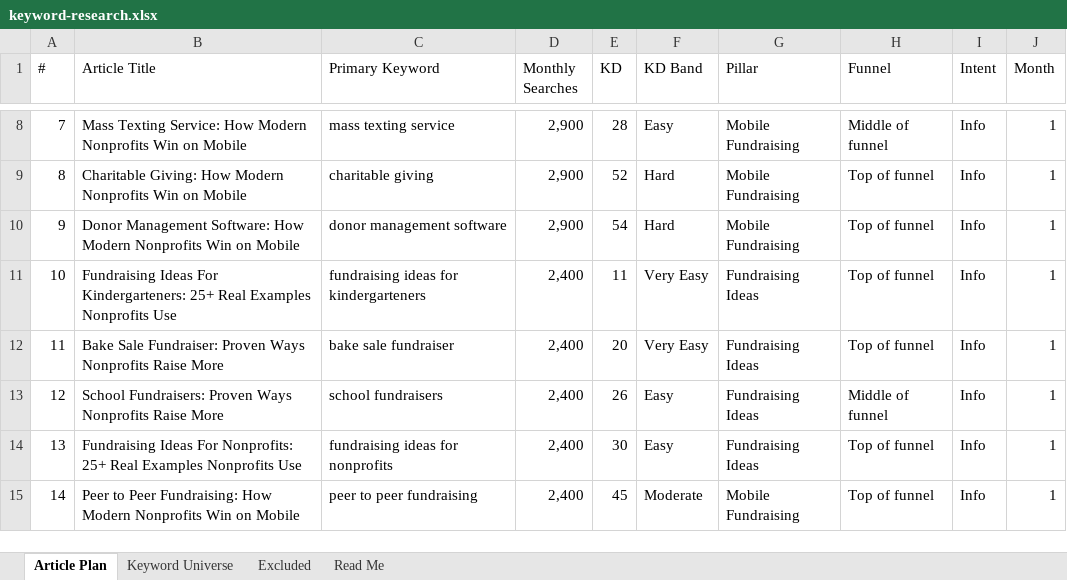
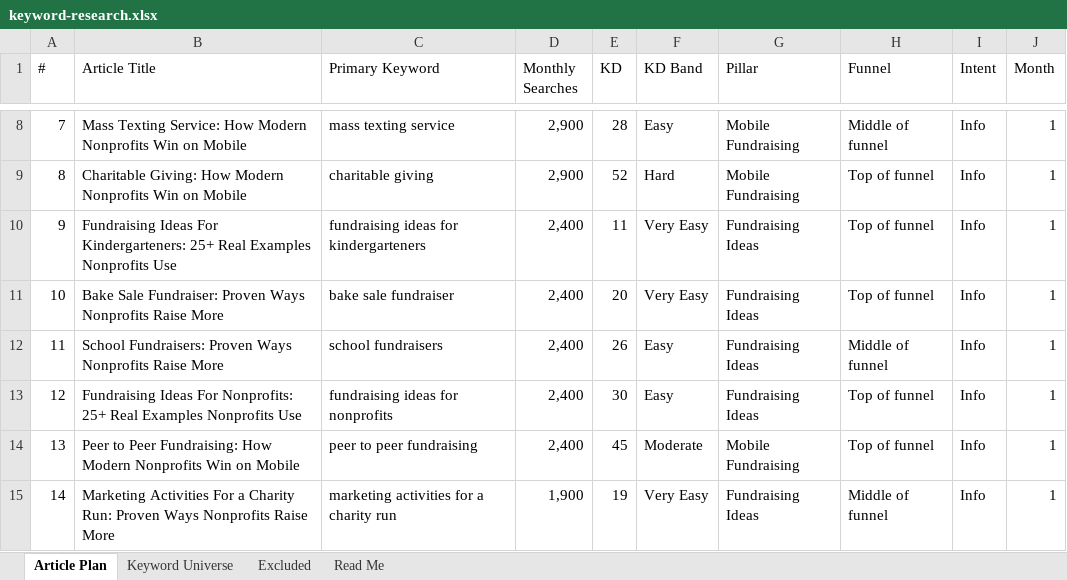
Before and after one commit to jonestj-boop/decks, an Excel workbook: decks/rally-corp/keyword-research.xlsx, sheet Article Plan, drawn as a sheet; only a part is shown, gaps mark what is left out; values as stored, in another font and other column widths than the file's, no cell formats; the diff covers the shown part only; the diff names each change by its address in the sheet, - before the commit and + after, or states it on an @@ line.

```diff
--- a/decks/rally-corp/keyword-research.xlsx (sheet Article Plan)
+++ b/decks/rally-corp/keyword-research.xlsx (sheet Article Plan)
-B10 (Article Title): Donor Management Software: How Modern Nonprofits Win on Mobile
+B10 (Article Title): Fundraising Ideas For Kindergarteners: 25+ Real Examples Nonprofits Use
-C10 (Primary Keyword): donor management software
+C10 (Primary Keyword): fundraising ideas for kindergarteners
-D10 (Monthly Searches): 2,900
+D10 (Monthly Searches): 2,400
-E10 (KD): 54
+E10 (KD): 11
-F10 (KD Band): Hard
+F10 (KD Band): Very Easy
-G10 (Pillar): Mobile Fundraising
+G10 (Pillar): Fundraising Ideas
-B11 (Article Title): Fundraising Ideas For Kindergarteners: 25+ Real Examples Nonprofits Use
+B11 (Article Title): Bake Sale Fundraiser: Proven Ways Nonprofits Raise More
-C11 (Primary Keyword): fundraising ideas for kindergarteners
+C11 (Primary Keyword): bake sale fundraiser
-E11 (KD): 11
+E11 (KD): 20
-B12 (Article Title): Bake Sale Fundraiser: Proven Ways…
+B12 (Article Title): School Fundraisers: Proven Ways…
-C12 (Primary Keyword): bake sale fundraiser
+C12 (Primary Keyword): school fundraisers
-E12 (KD): 20
+E12 (KD): 26
-F12 (KD Band): Very Easy
+F12 (KD Band): Easy
-H12 (Funnel): Top of funnel
+H12 (Funnel): Middle of funnel
-B13 (Article Title): School Fundraisers: Proven Ways Nonprofits Raise More
+B13 (Article Title): Fundraising Ideas For Nonprofits: 25+ Real Examples Nonprofits Use
-C13 (Primary Keyword): school fundraisers
+C13 (Primary Keyword): fundraising ideas for nonprofits
-E13 (KD): 26
+E13 (KD): 30
-H13 (Funnel): Middle of funnel
+H13 (Funnel): Top of funnel
-B14 (Article Title): Fundraising Ideas For Nonprofits: 25+ Real Examples Nonprofits Use
+B14 (Article Title): Peer to Peer Fundraising: How Modern Nonprofits Win on Mobile
-C14 (Primary Keyword): fundraising ideas for nonprofits
+C14 (Primary Keyword): peer to peer fundraising
-E14 (KD): 30
+E14 (KD): 45
-F14 (KD Band): Easy
+F14 (KD Band): Moderate
-G14 (Pillar): Fundraising Ideas
+G14 (Pillar): Mobile Fundraising
-B15 (Article Title): Peer to Peer Fundraising: How Modern Nonprofits Win on Mobile
+B15 (Article Title): Marketing Activities For a Charity Run: Proven Ways Nonprofits Raise More
-C15 (Primary Keyword): peer to peer fundraising
+C15 (Primary Keyword): marketing activities for a charity run
-D15 (Monthly Searches): 2,400
+D15 (Monthly Searches): 1,900
-E15 (KD): 45
+E15 (KD): 19
-F15 (KD Band): Moderate
+F15 (KD Band): Very Easy
-G15 (Pillar): Mobile Fundraising
+G15 (Pillar): Fundraising Ideas
-H15 (Funnel): Top of funnel
+H15 (Funnel): Middle of funnel
```
Also changed, not shown: 452 edited cells elsewhere in this sheet, sheet Keyword Universe, cell formats, 1 other file.
